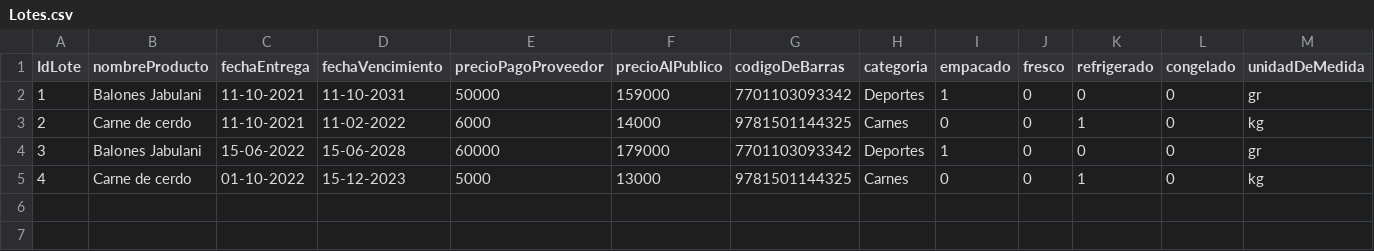
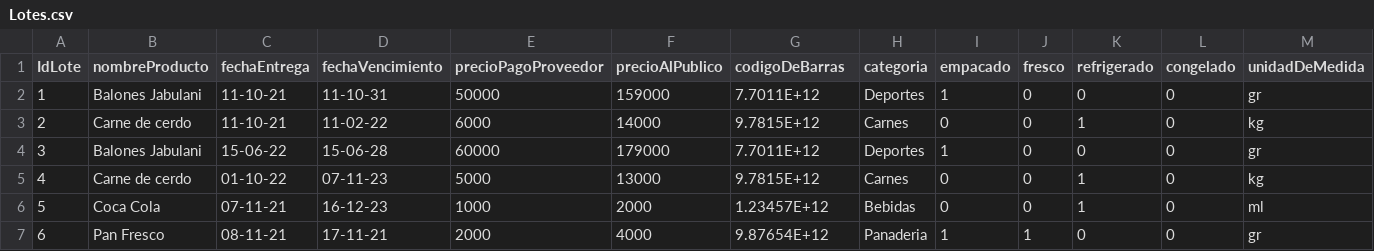
Before and after one commit to jngm8/Proyecto, a CSV file: data/Lotes.csv, drawn as a sheet; only a part is shown; rows hold the shown columns only; the diff names each change by its address in the sheet, - before the commit and + after, or states it on an @@ line.

Commit message:
Nuevos productos

```diff
--- a/data/Lotes.csv
+++ b/data/Lotes.csv
-C2:C3 (fechaEntrega): 11-10-2021
+C2:C3 (fechaEntrega): 11-10-21
-D2 (fechaVencimiento): 11-10-2031
+D2 (fechaVencimiento): 11-10-31
-G2 (codigoDeBarras): 7701103093342
+G2 (codigoDeBarras): 7.7011E+12
-D3 (fechaVencimiento): 11-02-2022
+D3 (fechaVencimiento): 11-02-22
-G3 (codigoDeBarras): 9781501144325
+G3 (codigoDeBarras): 9.7815E+12
-C4 (fechaEntrega): 15-06-2022
+C4 (fechaEntrega): 15-06-22
-D4 (fechaVencimiento): 15-06-2028
+D4 (fechaVencimiento): 15-06-28
-G4 (codigoDeBarras): 7701103093342
+G4 (codigoDeBarras): 7.7011E+12
-C5 (fechaEntrega): 01-10-2022
+C5 (fechaEntrega): 01-10-22
-D5 (fechaVencimiento): 15-12-2023
+D5 (fechaVencimiento): 07-11-23
-G5 (codigoDeBarras): 9781501144325
+G5 (codigoDeBarras): 9.7815E+12
+row 6: 5 | Coca Cola | 07-11-21 | 16-12-23 | 1000 | 2000 | 1.23457E+12 | Bebidas | 0 | 0 | 1 | 0 | ml
+row 7: 6 | Pan Fresco | 08-11-21 | 17-11-21 | 2000 | 4000 | 9.87654E+12 | Panaderia | 1 | 1 | 0 | 0 | gr
```
Also changed, not shown: 5 other files.
